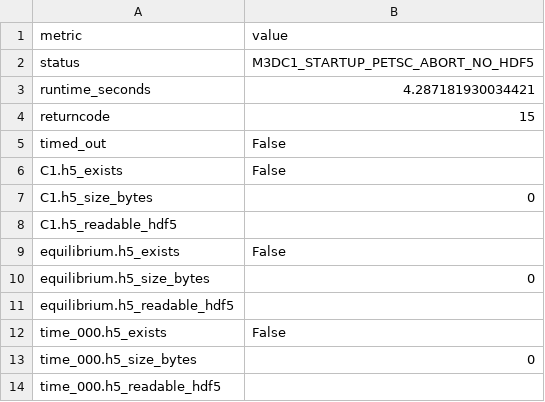
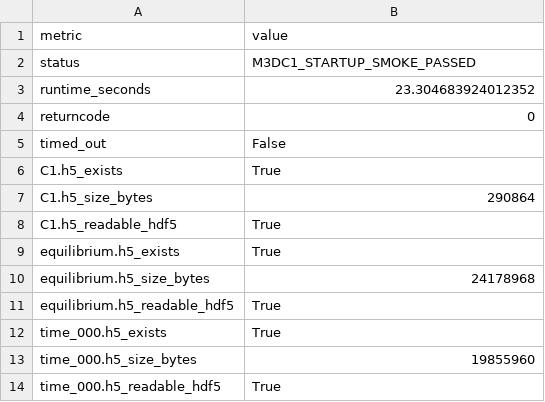
Before and after one commit to CaMaLabs/Fusion_Blanket_Design_TCT, a CSV file: validation_runs/m3dc1_geqdsk_diiid_smoke_default/m3dc1_geqdsk_smoke_metrics.csv, drawn as a sheet.

```diff
--- a/validation_runs/m3dc1_geqdsk_diiid_smoke_default/m3dc1_geqdsk_smoke_metrics.csv
+++ b/validation_runs/m3dc1_geqdsk_diiid_smoke_default/m3dc1_geqdsk_smoke_metrics.csv
@@ -1,14 +1,14 @@
 metric,value
-status,M3DC1_STARTUP_PETSC_ABORT_NO_HDF5
-runtime_seconds,4.287181930034421
-returncode,15
+status,M3DC1_STARTUP_SMOKE_PASSED
+runtime_seconds,23.304683924012352
+returncode,0
 timed_out,False
-C1.h5_exists,False
-C1.h5_size_bytes,0
-C1.h5_readable_hdf5,
-equilibrium.h5_exists,False
-equilibrium.h5_size_bytes,0
-equilibrium.h5_readable_hdf5,
-time_000.h5_exists,False
-time_000.h5_size_bytes,0
-time_000.h5_readable_hdf5,
+C1.h5_exists,True
+C1.h5_size_bytes,290864
+C1.h5_readable_hdf5,True
+equilibrium.h5_exists,True
+equilibrium.h5_size_bytes,24178968
+equilibrium.h5_readable_hdf5,True
+time_000.h5_exists,True
+time_000.h5_size_bytes,19855960
+time_000.h5_readable_hdf5,True
```
Also changed, not shown: 11 other files.
